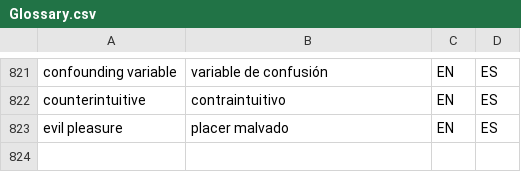
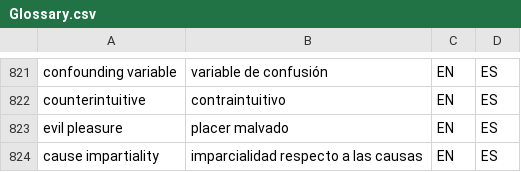
Before and after one commit to tlon-team/babel-refs, a CSV file: etc/Glossary.csv, drawn as a sheet; only a part is shown, gaps mark what is left out.

Commit message:
Glossary: add "cause impartiality"

```diff
--- a/etc/Glossary.csv
+++ b/etc/Glossary.csv
@@ -823 +823,2 @@
 "evil pleasure","placer malvado","EN","ES"
+"cause impartiality","imparcialidad respecto a las causas","EN","ES"
```
